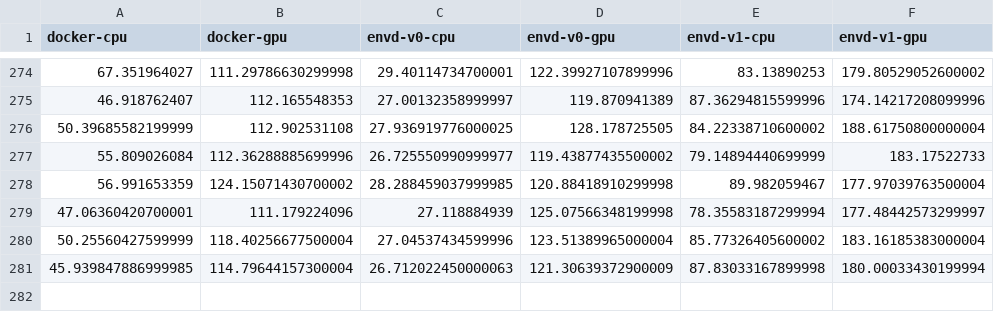
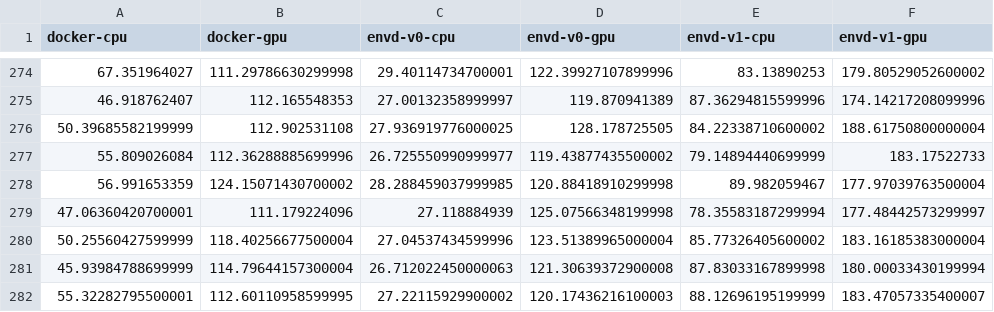
Before and after one commit to tensorchord/envd-nightly, a CSV file: data.csv, drawn as a sheet; only a part is shown, gaps mark what is left out.

Commit message:
CI: update benchmark data and image
Signed-off-by: github-actions-bot <github-actions-bot@users.noreply.github.com>

```diff
--- a/data.csv
+++ b/data.csv
@@ -280,2 +280,3 @@ docker-cpu,docker-gpu,envd-v0-cpu,envd-v0-gpu,envd-v1-cpu,envd-v1-gpu
 50.25560427599999,118.40256677500004,27.04537434599996,123.51389965000004,85.77326405600002,183.16185383000004
-45.939847886999985,114.79644157300004,26.712022450000063,121.30639372900009,87.83033167899998,180.00033430199994
+45.93984788699999,114.79644157300004,26.712022450000063,121.30639372900008,87.83033167899998,180.00033430199994
+55.32282795500001,112.60110958599995,27.22115929900002,120.17436216100003,88.12696195199999,183.47057335400007
```
Also changed, not shown: 1 other file.
